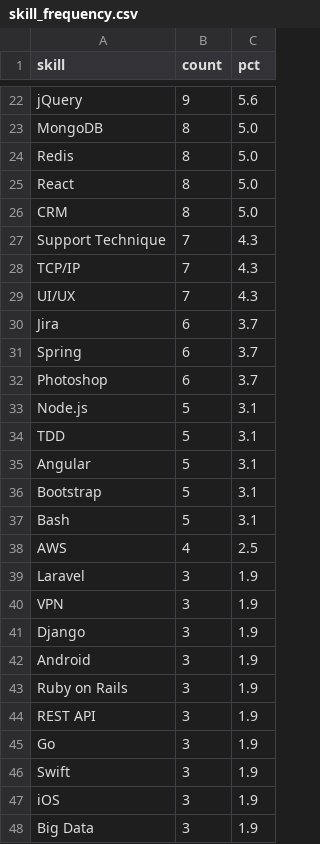
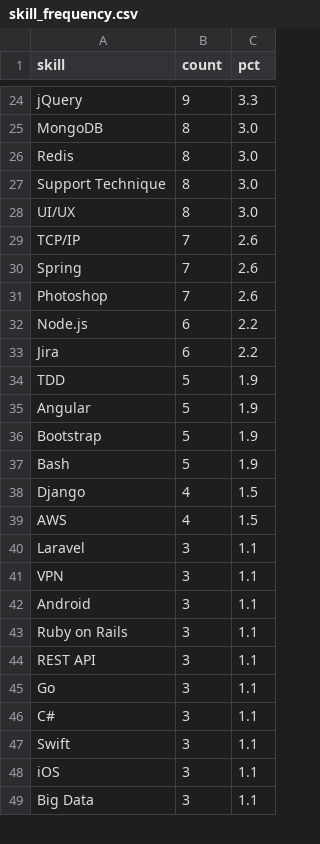
Before and after one commit to AKWOKING/cameroon-job-miner, a CSV file: data/exports/skill_frequency.csv, drawn as a sheet; only a part is shown, gaps mark what is left out; removed rows and columns are numbered as before the commit, all else as after; the diff covers the shown part only; the diff names each change by its address in the sheet, - before the commit and + after, or states it on an @@ line.

```diff
--- a/data/exports/skill_frequency.csv
+++ b/data/exports/skill_frequency.csv
-C24 (pct): 5.6
+C24 (pct): 3.3
-C25:C26 (pct): 5.0
+C25:C26 (pct): 3.0
-row 25: React | 8 | 5.0
-row 26: CRM | 8 | 5.0
-B27 (count): 7
+B27 (count): 8
-C27 (pct): 4.3
+C27 (pct): 3.0
-row 28: TCP/IP | 7 | 4.3
-B28 (count): 7
+B28 (count): 8
-C28 (pct): 4.3
+C28 (pct): 3.0
-row 30: Jira | 6 | 3.7
+row 29: TCP/IP | 7 | 2.6
-B30:B31 (count): 6
+B30:B31 (count): 7
-C30:C31 (pct): 3.7
+C30:C31 (pct): 2.6
-B32 (count): 5
+B32 (count): 6
-C32 (pct): 3.1
+C32 (pct): 2.2
+row 33: Jira | 6 | 2.2
-C34:C37 (pct): 3.1
+C34:C37 (pct): 1.9
+row 38: Django | 4 | 1.5
-C39 (pct): 2.5
+C39 (pct): 1.5
-C40:C41 (pct): 1.9
+C40:C41 (pct): 1.1
-row 41: Django | 3 | 1.9
-C42:C45 (pct): 1.9
+C42:C45 (pct): 1.1
+row 46: C# | 3 | 1.1
-C47:C49 (pct): 1.9
+C47:C49 (pct): 1.1
```
Also changed, not shown: 8 added rows, 4 removed rows and 63 edited cells elsewhere in this file, data/exports/association_rules.csv, data/exports/cluster_profiles.csv, 3 other files.
